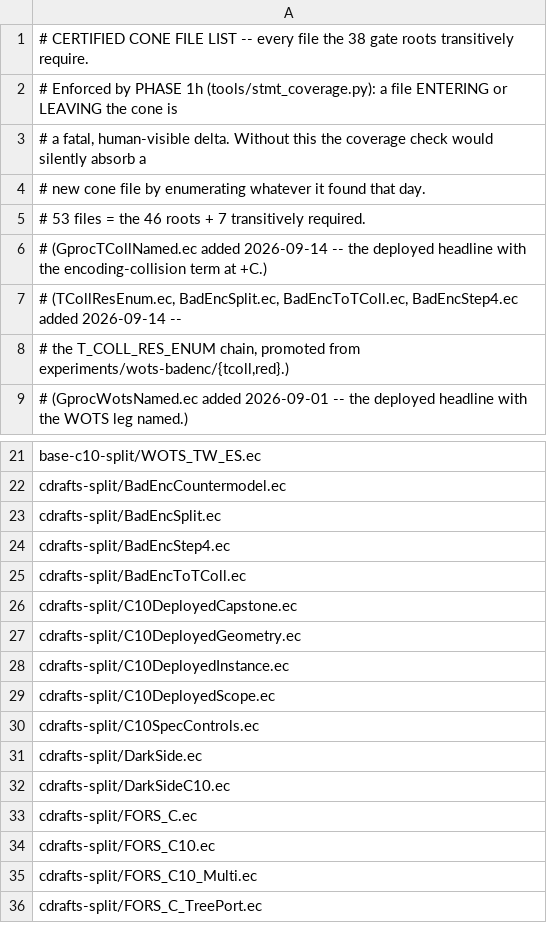
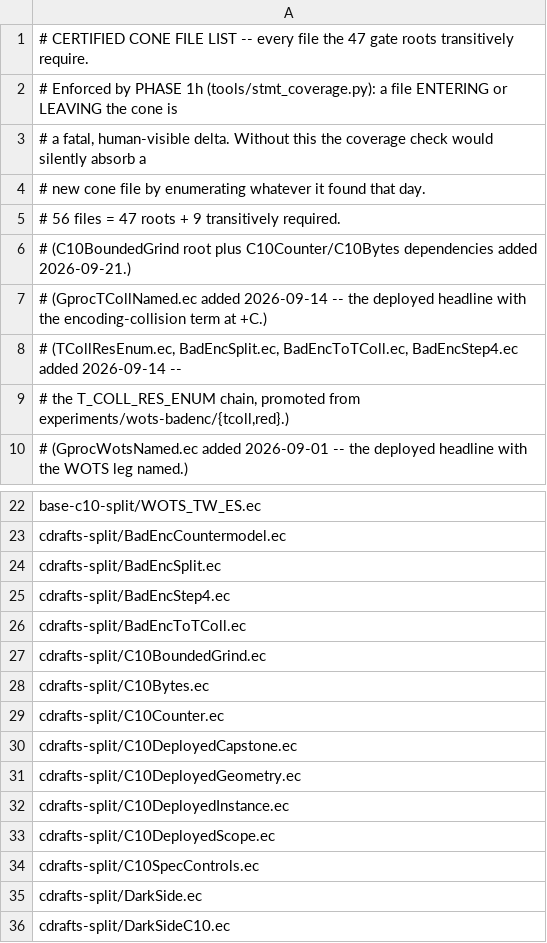
Before and after one commit to EthereumPhone/PQ1, a TSV file: contracts/verification/easycrypt/c10-port/cert-cone-files-split.tsv, drawn as a sheet; only a part is shown, gaps mark what is left out; the shorter side is filled out with more unchanged rows.

```diff
--- a/contracts/verification/easycrypt/c10-port/cert-cone-files-split.tsv
+++ b/contracts/verification/easycrypt/c10-port/cert-cone-files-split.tsv
@@ -1,2 +1,2 @@
-# CERTIFIED CONE FILE LIST -- every file the 38 gate roots transitively require.
+# CERTIFIED CONE FILE LIST -- every file the 47 gate roots transitively require.
 # Enforced by PHASE 1h (tools/stmt_coverage.py): a file ENTERING or LEAVING the cone is
@@ -4,3 +4,4 @@
 # new cone file by enumerating whatever it found that day.
-# 53 files = the 46 roots + 7 transitively required.
+# 56 files = 47 roots + 9 transitively required.
+# (C10BoundedGrind root plus C10Counter/C10Bytes dependencies added 2026-09-21.)
 # (GprocTCollNamed.ec added 2026-09-14 -- the deployed headline with the encoding-collision term at +C.)
@@ -25,2 +26,5 @@ cdrafts-split/BadEncStep4.ec
 cdrafts-split/BadEncToTColl.ec
+cdrafts-split/C10BoundedGrind.ec
+cdrafts-split/C10Bytes.ec
+cdrafts-split/C10Counter.ec
 cdrafts-split/C10DeployedCapstone.ec
```
Also changed, not shown: contracts/verification/easycrypt/c10-port/cert-baseline-split.tsv, contracts/verification/easycrypt/c10-port/cert-controls-split.tsv, 22 other files.
